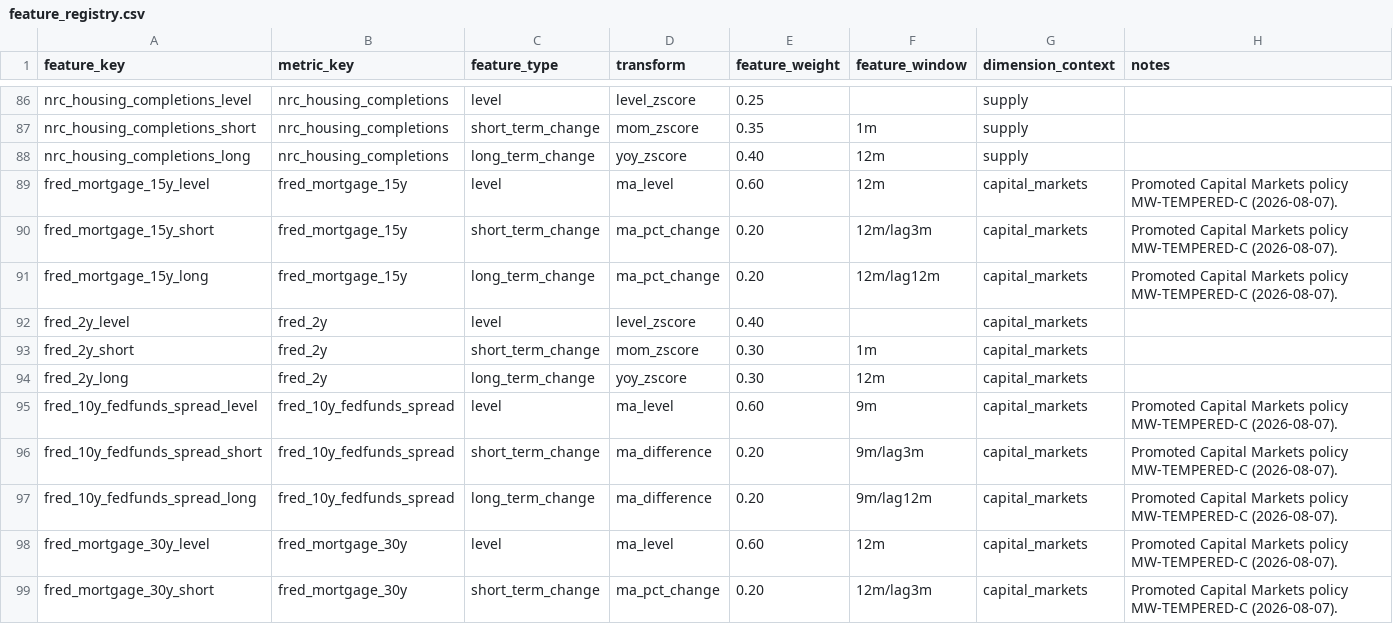
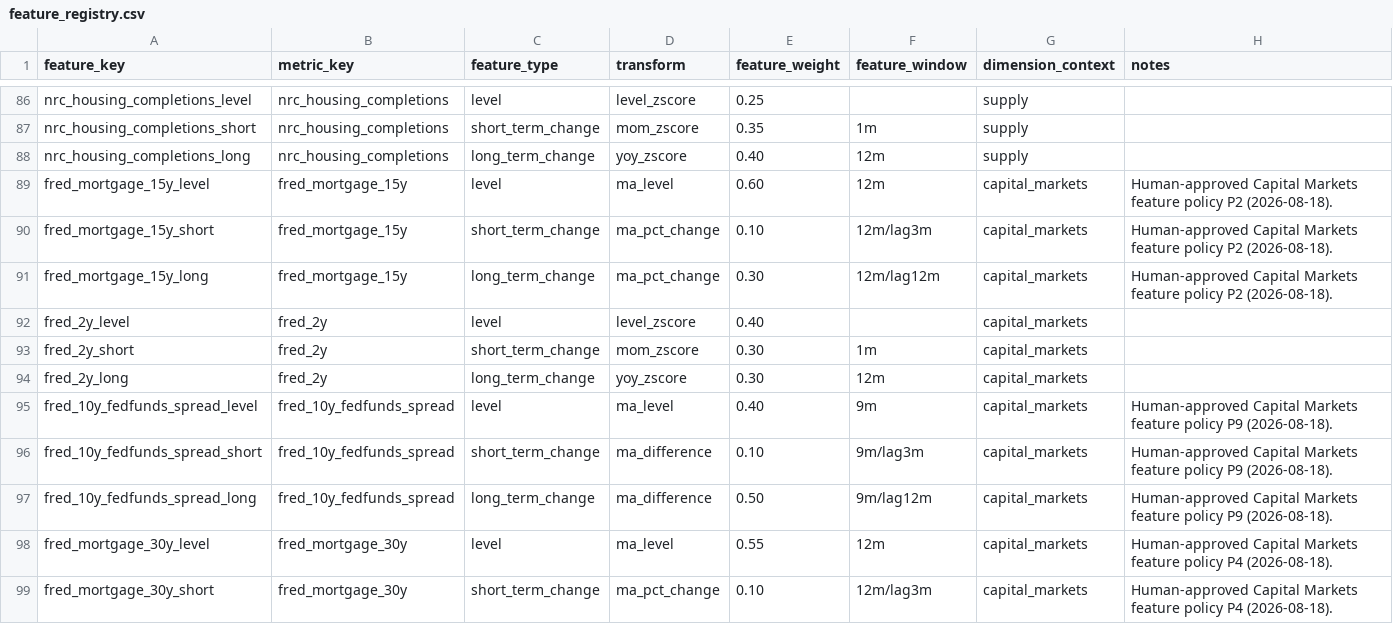
Before and after one commit to chineduezebuiroh/realestate-intel, a CSV file: config/feature_registry.csv, drawn as a sheet; only a part is shown, gaps mark what is left out; the diff covers the shown part only.

Commit message:
Promote Capital Markets feature policies

```diff
--- a/config/feature_registry.csv
+++ b/config/feature_registry.csv
@@ -88,5 +88,5 @@ nrc_housing_completions_short,nrc_housing_completions,short_term_change,mom_zsco
 nrc_housing_completions_long,nrc_housing_completions,long_term_change,yoy_zscore,0.40,12m,supply,
-fred_mortgage_15y_level,fred_mortgage_15y,level,ma_level,0.60,12m,capital_markets,Promoted Capital Markets policy MW-TEMPERED-C (2026-08-07).
-fred_mortgage_15y_short,fred_mortgage_15y,short_term_change,ma_pct_change,0.20,12m/lag3m,capital_markets,Promoted Capital Markets policy MW-TEMPERED-C (2026-08-07).
-fred_mortgage_15y_long,fred_mortgage_15y,long_term_change,ma_pct_change,0.20,12m/lag12m,capital_markets,Promoted Capital Markets policy MW-TEMPERED-C (2026-08-07).
+fred_mortgage_15y_level,fred_mortgage_15y,level,ma_level,0.60,12m,capital_markets,Human-approved Capital Markets feature policy P2 (2026-08-18).
+fred_mortgage_15y_short,fred_mortgage_15y,short_term_change,ma_pct_change,0.10,12m/lag3m,capital_markets,Human-approved Capital Markets feature policy P2 (2026-08-18).
+fred_mortgage_15y_long,fred_mortgage_15y,long_term_change,ma_pct_change,0.30,12m/lag12m,capital_markets,Human-approved Capital Markets feature policy P2 (2026-08-18).
 fred_2y_level,fred_2y,level,level_zscore,0.40,,capital_markets,
@@ -94,6 +94,6 @@ fred_2y_short,fred_2y,short_term_change,mom_zscore,0.30,1m,capital_markets,
 fred_2y_long,fred_2y,long_term_change,yoy_zscore,0.30,12m,capital_markets,
-fred_10y_fedfunds_spread_level,fred_10y_fedfunds_spread,level,ma_level,0.60,9m,capital_markets,Promoted Capital Markets policy MW-TEMPERED-C (2026-08-07).
-fred_10y_fedfunds_spread_short,fred_10y_fedfunds_spread,short_term_change,ma_difference,0.20,9m/lag3m,capital_markets,Promoted Capital Markets policy MW-TEMPERED-C (2026-08-07).
-fred_10y_fedfunds_spread_long,fred_10y_fedfunds_spread,long_term_change,ma_difference,0.20,9m/lag12m,capital_markets,Promoted Capital Markets policy MW-TEMPERED-C (2026-08-07).
-fred_mortgage_30y_level,fred_mortgage_30y,level,ma_level,0.60,12m,capital_markets,Promoted Capital Markets policy MW-TEMPERED-C (2026-08-07).
-fred_mortgage_30y_short,fred_mortgage_30y,short_term_change,ma_pct_change,0.20,12m/lag3m,capital_markets,Promoted Capital Markets policy MW-TEMPERED-C (2026-08-07).
+fred_10y_fedfunds_spread_level,fred_10y_fedfunds_spread,level,ma_level,0.40,9m,capital_markets,Human-approved Capital Markets feature policy P9 (2026-08-18).
+fred_10y_fedfunds_spread_short,fred_10y_fedfunds_spread,short_term_change,ma_difference,0.10,9m/lag3m,capital_markets,Human-approved Capital Markets feature policy P9 (2026-08-18).
+fred_10y_fedfunds_spread_long,fred_10y_fedfunds_spread,long_term_change,ma_difference,0.50,9m/lag12m,capital_markets,Human-approved Capital Markets feature policy P9 (2026-08-18).
+fred_mortgage_30y_level,fred_mortgage_30y,level,ma_level,0.55,12m,capital_markets,Human-approved Capital Markets feature policy P4 (2026-08-18).
+fred_mortgage_30y_short,fred_mortgage_30y,short_term_change,ma_pct_change,0.10,12m/lag3m,capital_markets,Human-approved Capital Markets feature policy P4 (2026-08-18).
```
Also changed, not shown: 19 edited cells elsewhere in this file, 10 other files.
